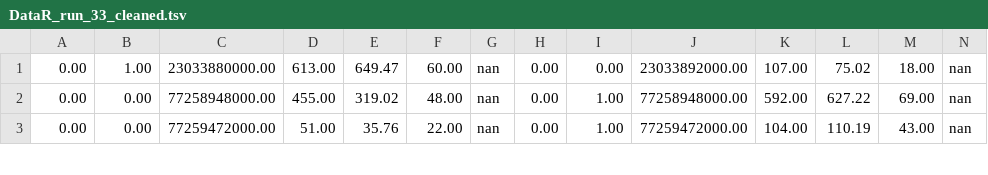
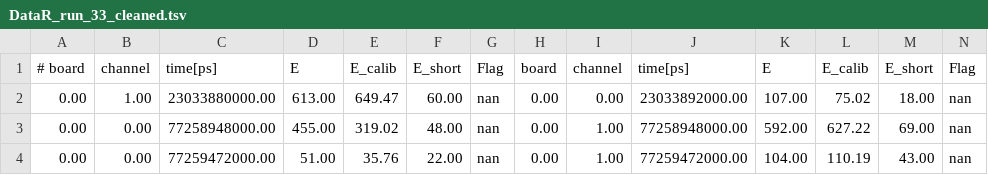
Before and after one commit to ustajan/Misc, a TSV file: CAEN_coincidence_cleanup/DataR_run_33_cleaned.tsv, drawn as a sheet; only a part is shown; the diff names each change by its address in the sheet, - before the commit and + after, or states it on an @@ line.

Commit message:
Cleaned up the notebook, optimized a few things and added headers to the output

```diff
--- a/CAEN_coincidence_cleanup/DataR_run_33_cleaned.tsv
+++ b/CAEN_coincidence_cleanup/DataR_run_33_cleaned.tsv
+row 1: # board | channel | time[ps] | E | E_calib | E_short | Flag | board | channel | time[ps] | E | E_calib | E_short | Flag
```
Also changed, not shown: 1 other file.
